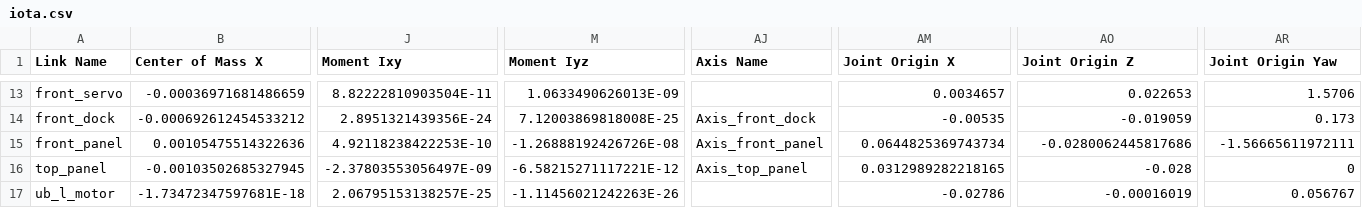
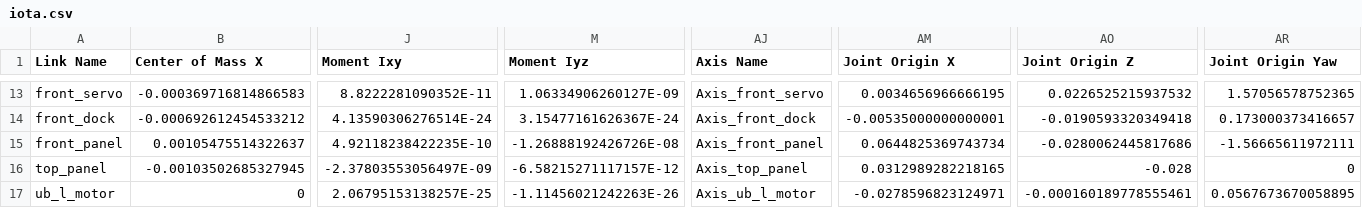
Before and after one commit to Robotics-Club-IIT-BHU/ModularBot_Planner, a CSV file: iota/urdf/iota.csv, drawn as a sheet; only a part is shown, gaps mark what is left out; the diff covers the shown part only; the diff names each change by its address in the sheet, - before the commit and + after, or states it on an @@ line.

```diff
--- a/iota/urdf/iota.csv
+++ b/iota/urdf/iota.csv
-B13 (Center of Mass X): -0.00036971681486659
+B13 (Center of Mass X): -0.000369716814866583
-J13 (Moment Ixy): 8.82222810903504E-11
+J13 (Moment Ixy): 8.8222281090352E-11
-M13 (Moment Iyz): 1.0633490626013E-09
+M13 (Moment Iyz): 1.06334906260127E-09
-AJ13 (Axis Name): (empty)
+AJ13 (Axis Name): Axis_front_servo
-AM13 (Joint Origin X): 0.0034657
+AM13 (Joint Origin X): 0.0034656966666195
-AO13 (Joint Origin Z): 0.022653
+AO13 (Joint Origin Z): 0.0226525215937532
-AR13 (Joint Origin Yaw): 1.5706
+AR13 (Joint Origin Yaw): 1.57056578752365
-J14 (Moment Ixy): 2.8951321439356E-24
+J14 (Moment Ixy): 4.13590306276514E-24
-M14 (Moment Iyz): 7.12003869818008E-25
+M14 (Moment Iyz): 3.15477161626367E-24
-AM14 (Joint Origin X): -0.00535
+AM14 (Joint Origin X): -0.00535000000000001
-AO14 (Joint Origin Z): -0.019059
+AO14 (Joint Origin Z): -0.0190593320349418
-AR14 (Joint Origin Yaw): 0.173
+AR14 (Joint Origin Yaw): 0.173000373416657
-B15 (Center of Mass X): 0.00105475514322636
+B15 (Center of Mass X): 0.00105475514322637
-J15 (Moment Ixy): 4.92118238422253E-10
+J15 (Moment Ixy): 4.92118238422235E-10
-M16 (Moment Iyz): -6.58215271117221E-12
+M16 (Moment Iyz): -6.58215271117157E-12
-B17 (Center of Mass X): -1.73472347597681E-18
+B17 (Center of Mass X): 0
-AJ17 (Axis Name): (empty)
+AJ17 (Axis Name): Axis_ub_l_motor
-AM17 (Joint Origin X): -0.02786
+AM17 (Joint Origin X): -0.0278596823124971
-AO17 (Joint Origin Z): -0.00016019
+AO17 (Joint Origin Z): -0.000160189778555461
-AR17 (Joint Origin Yaw): 0.056767
+AR17 (Joint Origin Yaw): 0.0567673670058895
```
Also changed, not shown: 87 edited cells elsewhere in this file, 33 other files.
